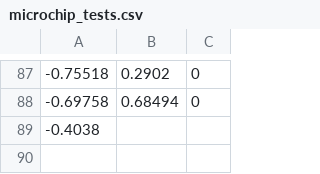
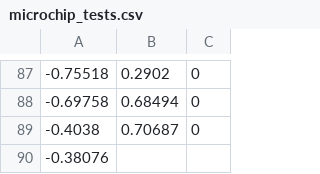
Before and after one commit to Hootsuit/ml-enhanced, a CSV file: notebooks/microchip_tests.csv, drawn as a sheet; only a part is shown, gaps mark what is left out.

Commit message:
0.0.64

```diff
--- a/notebooks/microchip_tests.csv
+++ b/notebooks/microchip_tests.csv
@@ -88,2 +88,3 @@
 -0.69758,0.68494,0
--0.4038
+-0.4038,0.70687,0
+-0.38076
```
